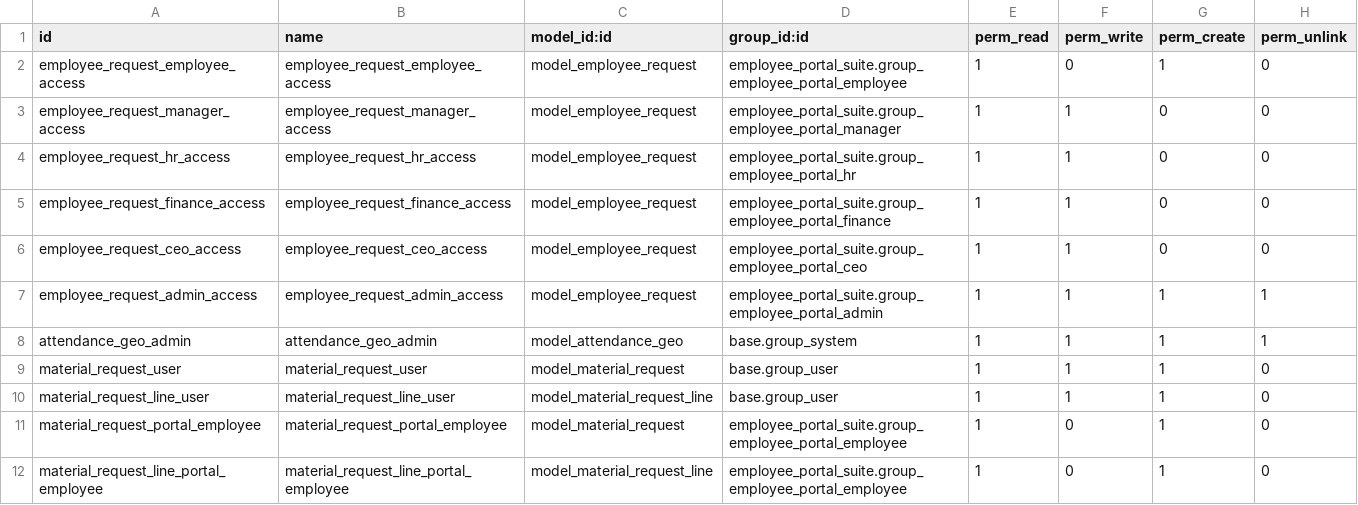
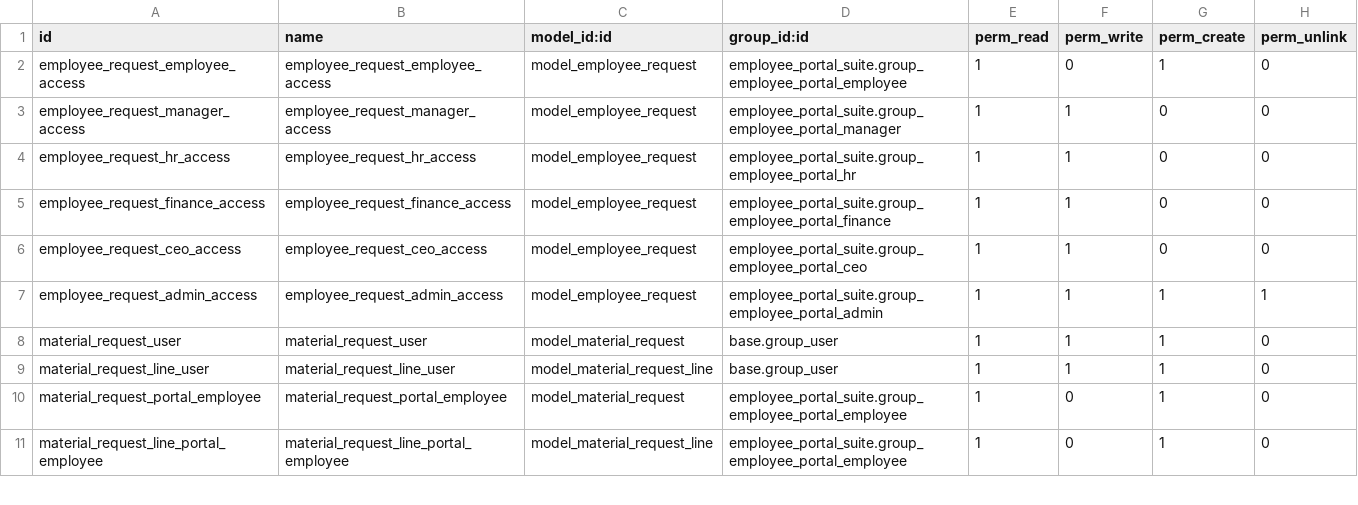
Before and after one commit to Kinan-absar/odoo_custom_modules, a CSV file: employee_portal_suite/security/ir.model.access.csv, drawn as a sheet; only a part is shown; the diff names each change by its address in the sheet, - before the commit and + after, or states it on an @@ line.

Commit message:
changes in employee portal

```diff
--- a/employee_portal_suite/security/ir.model.access.csv
+++ b/employee_portal_suite/security/ir.model.access.csv
-row 8: attendance_geo_admin | attendance_geo_admin | model_attendance_geo | base.group_system | 1 | 1 | 1 | 1
```
Also changed, not shown: 14 other files.
